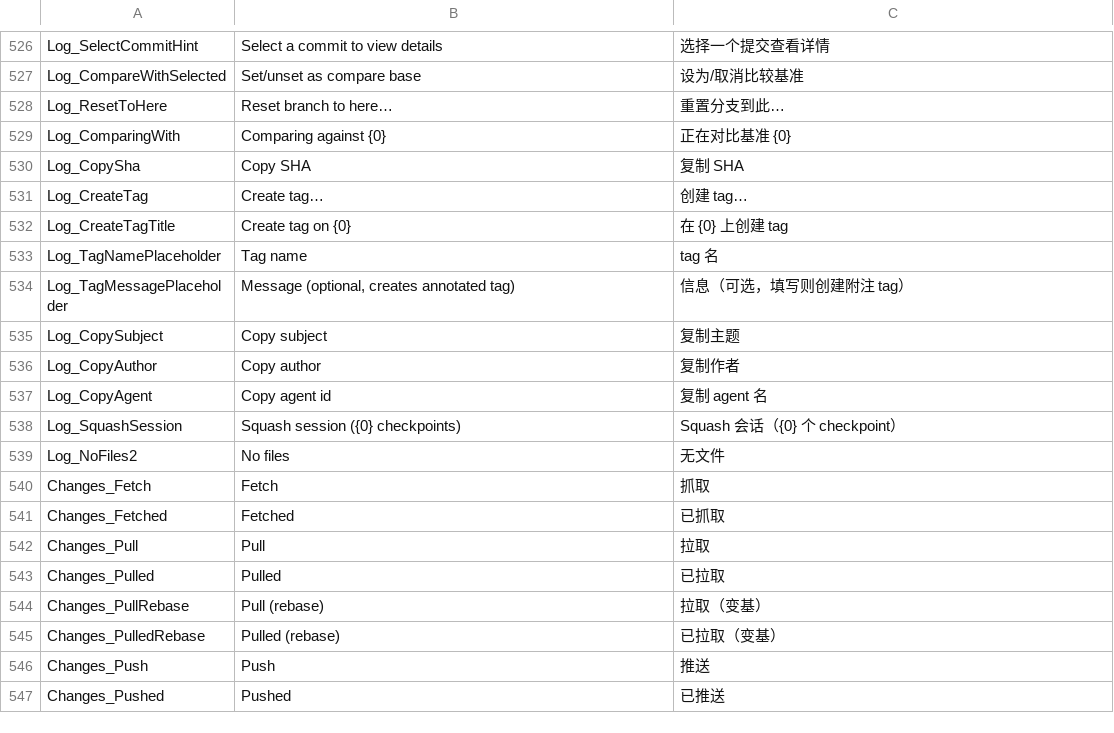
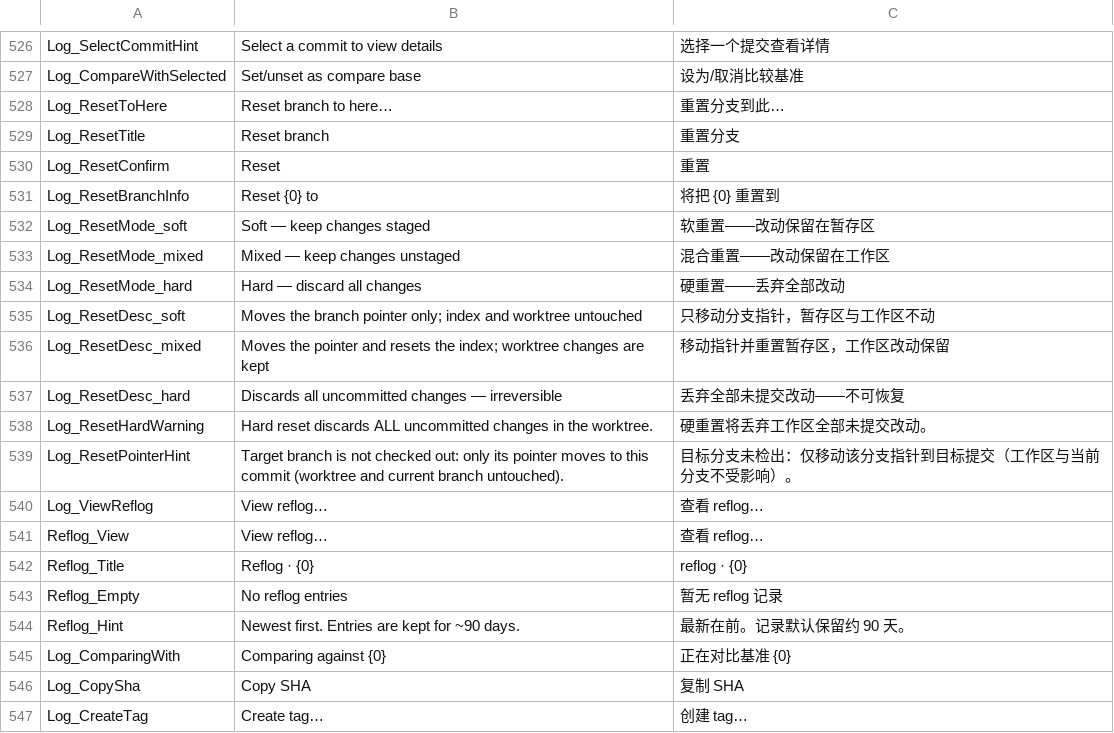
Before and after one commit to onlynight/Gitter, a TSV file: app/resources/Strings.tsv, drawn as a sheet; only a part is shown, gaps mark what is left out; the shorter side is filled out with more unchanged rows.

Commit message:
feat(reflog): 分支页/日志页右键查看 reflog 并支持重置到任意记录——reflog.list(新 RPC, git.read) + kit/ReflogDialog(选择子/描述/时间 + 复制 SHA + 重置)；log.reset 增加 branch 参数：目标为未检出分支时仅移指针(git branch -f)，修复日志页切换查看分支后重置仍作用于当前分支的错位；顺带补齐 Log_Reset* 缺失文案

```diff
--- a/app/resources/Strings.tsv
+++ b/app/resources/Strings.tsv
@@ -528,2 +528,18 @@ Log_CompareWithSelected	Set/unset as compare base	设为/取消比较基准
 Log_ResetToHere	Reset branch to here…	重置分支到此…
+Log_ResetTitle	Reset branch	重置分支
+Log_ResetConfirm	Reset	重置
+Log_ResetBranchInfo	Reset {0} to	将把 {0} 重置到
+Log_ResetMode_soft	Soft — keep changes staged	软重置——改动保留在暂存区
+Log_ResetMode_mixed	Mixed — keep changes unstaged	混合重置——改动保留在工作区
+Log_ResetMode_hard	Hard — discard all changes	硬重置——丢弃全部改动
+Log_ResetDesc_soft	Moves the branch pointer only; index and worktree untouched	只移动分支指针，暂存区与工作区不动
+Log_ResetDesc_mixed	Moves the pointer and resets the index; worktree changes are kept	移动指针并重置暂存区，工作区改动保留
+Log_ResetDesc_hard	Discards all uncommitted changes — irreversible	丢弃全部未提交改动——不可恢复
+Log_ResetHardWarning	Hard reset discards ALL uncommitted changes in the worktree.	硬重置将丢弃工作区全部未提交改动。
+Log_ResetPointerHint	Target branch is not checked out: only its pointer moves to this commit (worktree and current branch untouched).	目标分支未检出：仅移动该分支指针到目标提交（工作区与当前分支不受影响）。
+Log_ViewReflog	View reflog…	查看 reflog…
+Reflog_View	View reflog…	查看 reflog…
+Reflog_Title	Reflog · {0}	reflog · {0}
+Reflog_Empty	No reflog entries	暂无 reflog 记录
+Reflog_Hint	Newest first. Entries are kept for ~90 days.	最新在前。记录默认保留约 90 天。
 Log_ComparingWith	Comparing against {0}	正在对比基准 {0}
```
Also changed, not shown: 12 other files.
